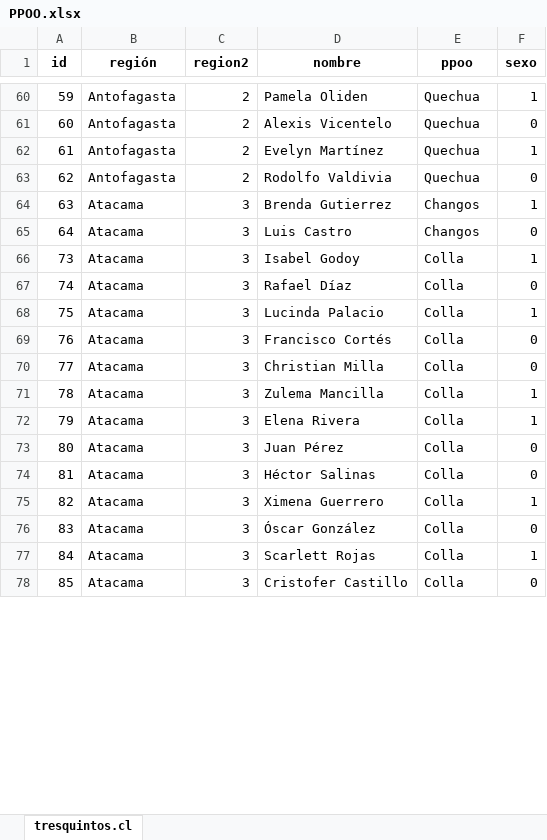
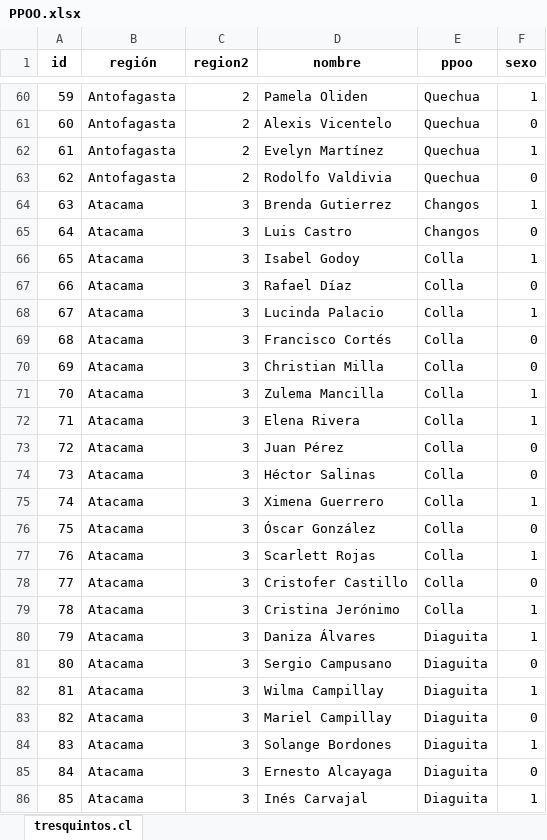
Before and after one commit to tresquintos/candidatos, an Excel workbook: constituyentes 2021/PPOO.xlsx, sheet tresquintos.cl, drawn as a sheet; only a part is shown, gaps mark what is left out; values as stored, in another font and other column widths than the file's, no borders; addresses are those after the commit; the diff covers the shown part only; the diff names each change by its address in the sheet, - before the commit and + after, or states it on an @@ line.

```diff
--- a/constituyentes 2021/PPOO.xlsx (sheet tresquintos.cl)
+++ b/constituyentes 2021/PPOO.xlsx (sheet tresquintos.cl)
+row 66: 65 | Atacama | 3 | Isabel Godoy | Colla | 1
+row 67: 66 | Atacama | 3 | Rafael Díaz | Colla | 0
+row 68: 67 | Atacama | 3 | Lucinda Palacio | Colla | 1
+row 69: 68 | Atacama | 3 | Francisco Cortés | Colla | 0
+row 70: 69 | Atacama | 3 | Christian Milla | Colla | 0
+row 71: 70 | Atacama | 3 | Zulema Mancilla | Colla | 1
+row 72: 71 | Atacama | 3 | Elena Rivera | Colla | 1
+row 73: 72 | Atacama | 3 | Juan Pérez | Colla | 0
-D74 (nombre): Isabel Godoy
+D74 (nombre): Héctor Salinas
-F74 (sexo): 1
+F74 (sexo): 0
-D75 (nombre): Rafael Díaz
+D75 (nombre): Ximena Guerrero
-F75 (sexo): 0
+F75 (sexo): 1
-D76 (nombre): Lucinda Palacio
+D76 (nombre): Óscar González
-F76 (sexo): 1
+F76 (sexo): 0
-D77 (nombre): Francisco Cortés
+D77 (nombre): Scarlett Rojas
-F77 (sexo): 0
+F77 (sexo): 1
-D78 (nombre): Christian Milla
+D78 (nombre): Cristofer Castillo
-D79 (nombre): Zulema Mancilla
+D79 (nombre): Cristina Jerónimo
-D80 (nombre): Elena Rivera
+D80 (nombre): Daniza Álvares
-E80:E86 (ppoo): Colla
+E80:E86 (ppoo): Diaguita
-D81 (nombre): Juan Pérez
+D81 (nombre): Sergio Campusano
-D82 (nombre): Héctor Salinas
+D82 (nombre): Wilma Campillay
-F82 (sexo): 0
+F82 (sexo): 1
-D83 (nombre): Ximena Guerrero
+D83 (nombre): Mariel Campillay
-F83 (sexo): 1
+F83 (sexo): 0
-D84 (nombre): Óscar González
+D84 (nombre): Solange Bordones
-F84 (sexo): 0
+F84 (sexo): 1
-D85 (nombre): Scarlett Rojas
+D85 (nombre): Ernesto Alcayaga
-F85 (sexo): 1
+F85 (sexo): 0
-D86 (nombre): Cristofer Castillo
+D86 (nombre): Inés Carvajal
-F86 (sexo): 0
+F86 (sexo): 1
```
Also changed, not shown: 8 added rows, 12 removed rows and 177 edited cells elsewhere in this sheet, 1 other file.
